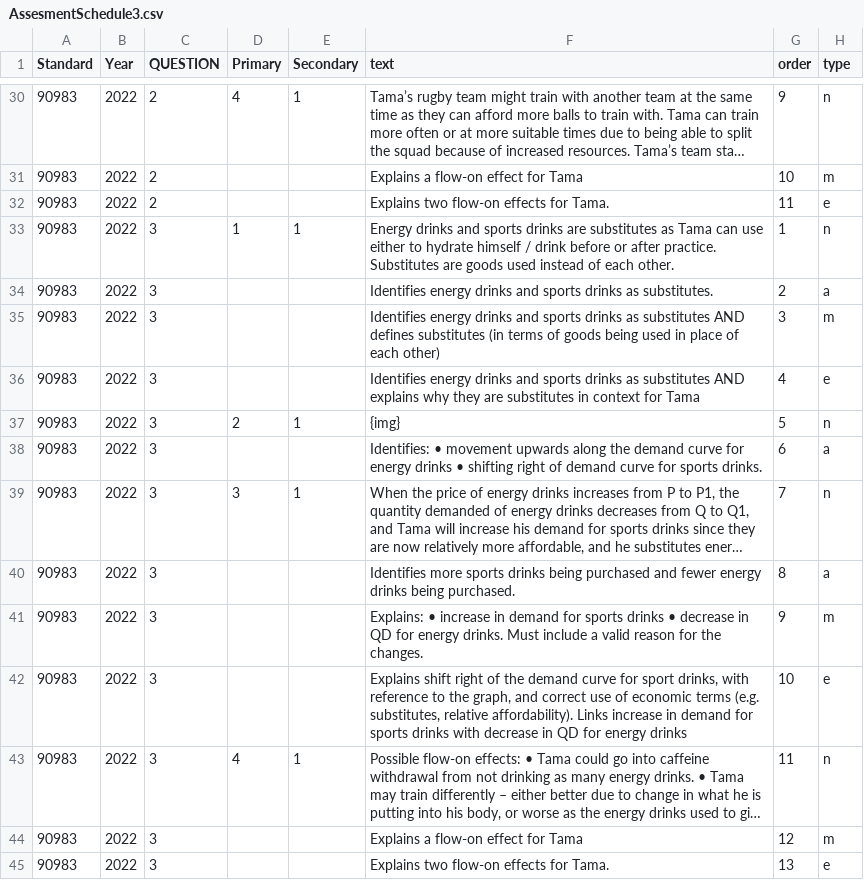
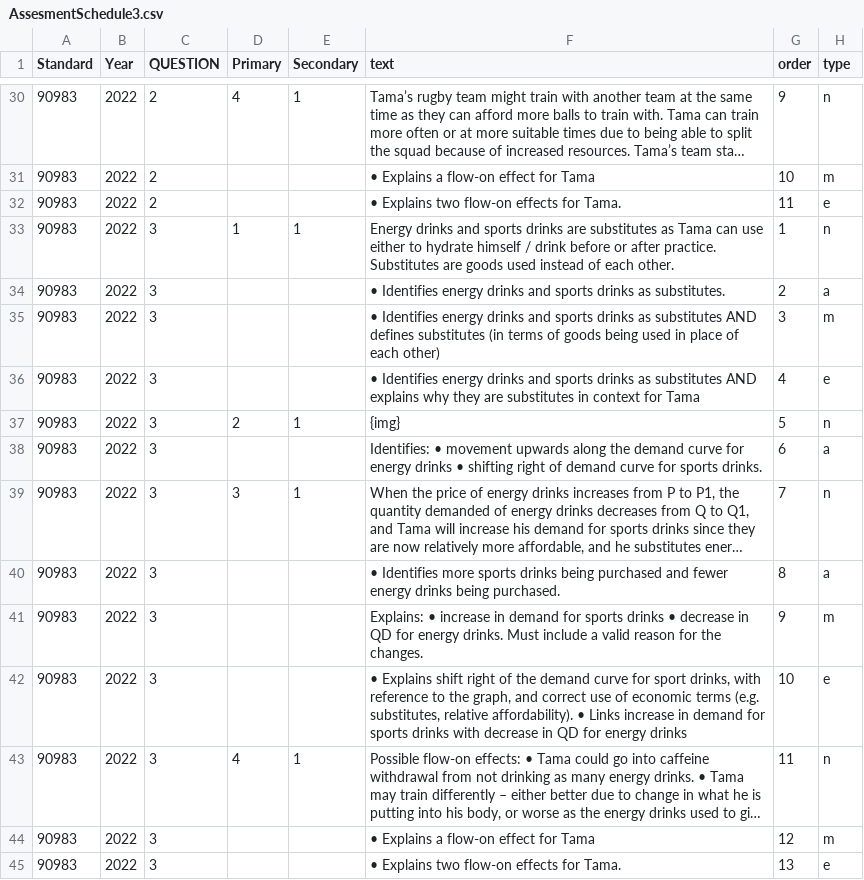
Before and after one commit to angrygoose0/aicerta-0, a CSV file: .csv/AssesmentSchedule3.csv, drawn as a sheet; only a part is shown, gaps mark what is left out; long unchanged cells end in …; the diff covers the shown part only; the diff names each change by its address in the sheet, - before the commit and + after, or states it on an @@ line.

```diff
--- a/.csv/AssesmentSchedule3.csv
+++ b/.csv/AssesmentSchedule3.csv
-F31 (text): Explains a flow-on effect for Tama
+F31 (text): • Explains a flow-on effect for Tama
-F32 (text): Explains two flow-on effects for Tama.
+F32 (text): • Explains two flow-on effects for Tama.
-F34 (text): Identifies energy…
+F34 (text): • Identifies energy…
-F35 (text): Identifies energy…
+F35 (text): • Identifies energy…
-F36 (text): Identifies energy…
+F36 (text): • Identifies energy…
-F40 (text): Identifies more…
+F40 (text): • Identifies more…
-F42 (text): Explains shift right of the demand curve for sport drinks, with reference to the graph, and correct use of economic terms (e.g. substitutes, relative affordability). Links increase…
+F42 (text): • Explains shift right of the demand curve for sport drinks, with reference to the graph, and correct use of economic terms (e.g. substitutes, relative affordability). • Links increase…
-F44 (text): Explains a flow-on effect for Tama
+F44 (text): • Explains a flow-on effect for Tama
-F45 (text): Explains two flow-on effects for Tama.
+F45 (text): • Explains two flow-on effects for Tama.
```
Also changed, not shown: 17 edited cells elsewhere in this file, 1 other file.
